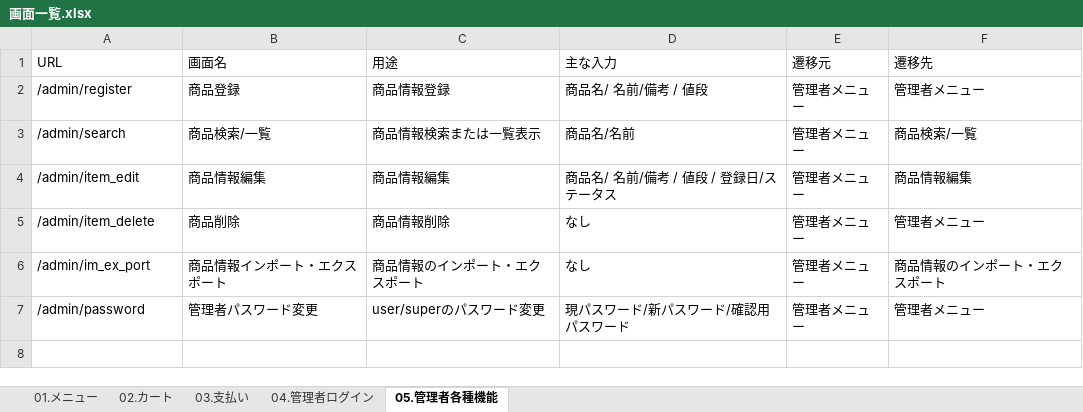
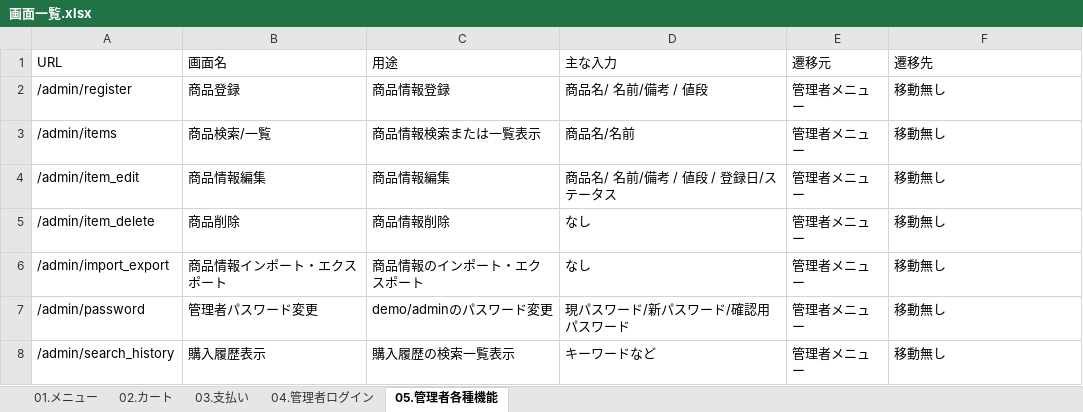
Before and after one commit to oestemar/selfdrinkbar-system, an Excel workbook: docs/画面一覧.xlsx, sheet 05.管理者各種機能, drawn as a sheet; values as stored, in another font and other column widths than the file's, no borders; the diff names each change by its address in the sheet, - before the commit and + after, or states it on an @@ line.

```diff
--- a/docs/画面一覧.xlsx (sheet 05.管理者各種機能)
+++ b/docs/画面一覧.xlsx (sheet 05.管理者各種機能)
-F2 (遷移先): 管理者メニュー
+F2 (遷移先): 移動無し
-A3 (URL): /admin/search
+A3 (URL): /admin/items
-F3 (遷移先): 商品検索/一覧
+F3 (遷移先): 移動無し
-F4 (遷移先): 商品情報編集
+F4 (遷移先): 移動無し
-F5 (遷移先): 管理者メニュー
+F5 (遷移先): 移動無し
-A6 (URL): /admin/im_ex_port
+A6 (URL): /admin/import_export
-F6 (遷移先): 商品情報のインポート・エクスポート
+F6 (遷移先): 移動無し
-C7 (用途): user/superのパスワード変更
+C7 (用途): demo/adminのパスワード変更
-F7 (遷移先): 管理者メニュー
+F7 (遷移先): 移動無し
+row 8: /admin/search_history | 購入履歴表示 | 購入履歴の検索一覧表示 | キーワードなど | 管理者メニュー | 移動無し
```
Also changed, not shown: sheet 04.管理者ログイン, sheet 03.支払い, sheet 01.メニュー, docs/DB詳細設計.xlsx, 25 other files.
